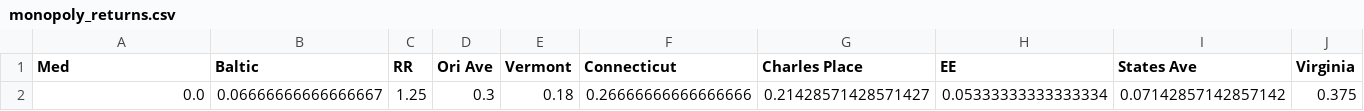
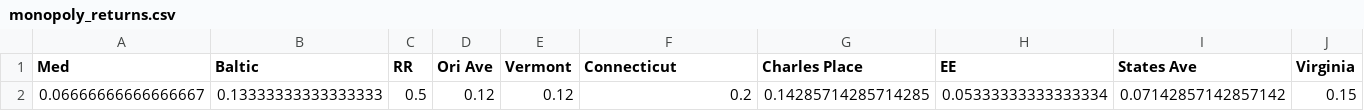
Before and after one commit to rfccfreund/Monopoly-ROI, a CSV file: src/monopoly_returns.csv, drawn as a sheet; only a part is shown; removed rows and columns are numbered as before the commit, all else as after; rows hold the shown columns only; the diff names each change by its address in the sheet, - before the commit and + after, or states it on an @@ line.

```diff
--- a/src/monopoly_returns.csv
+++ b/src/monopoly_returns.csv
-row 2: 0.0 | 0.06666666666666667 | 1.25 | 0.3 | 0.18 | 0.26666666666666666 | 0.21428571428571427 | 0.05333333333333334 | 0.07142857142857142 | 0.375
+row 2: 0.06666666666666667 | 0.13333333333333333 | 0.5 | 0.12 | 0.12 | 0.2 | 0.14285714285714285 | 0.05333333333333334 | 0.07142857142857142 | 0.15
```
